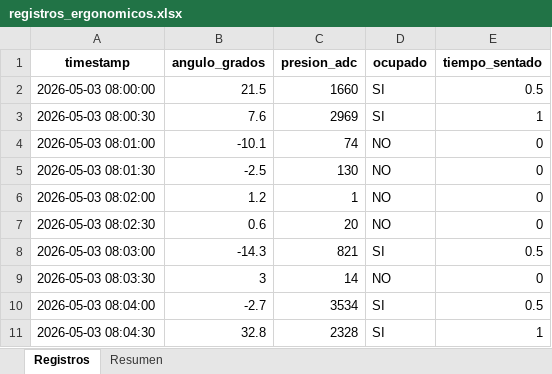
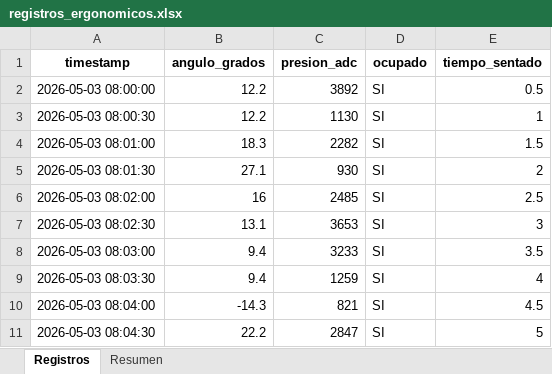
Before and after one commit to YegoDev/IoT-Monitoreo-Ergonomico, an Excel workbook: Datos/registros_ergonomicos.xlsx, sheet Registros, drawn as a sheet; only a part is shown; values as stored, in another font and other column widths than the file's, no borders; the diff covers the shown part only; the diff names each change by its address in the sheet, - before the commit and + after, or states it on an @@ line.

```diff
--- a/Datos/registros_ergonomicos.xlsx (sheet Registros)
+++ b/Datos/registros_ergonomicos.xlsx (sheet Registros)
-B2 (angulo_grados): 21.5
+B2 (angulo_grados): 12.2
-C2 (presion_adc): 1660
+C2 (presion_adc): 3892
-B3 (angulo_grados): 7.6
+B3 (angulo_grados): 12.2
-C3 (presion_adc): 2969
+C3 (presion_adc): 1130
-B4 (angulo_grados): -10.1
+B4 (angulo_grados): 18.3
-C4 (presion_adc): 74
+C4 (presion_adc): 2282
-D4:D7 (ocupado): NO
+D4:D7 (ocupado): SI
-E4 (tiempo_sentado): 0
+E4 (tiempo_sentado): 1.5
-B5 (angulo_grados): -2.5
+B5 (angulo_grados): 27.1
-C5 (presion_adc): 130
+C5 (presion_adc): 930
-E5 (tiempo_sentado): 0
+E5 (tiempo_sentado): 2
-B6 (angulo_grados): 1.2
+B6 (angulo_grados): 16
-C6 (presion_adc): 1
+C6 (presion_adc): 2485
-E6 (tiempo_sentado): 0
+E6 (tiempo_sentado): 2.5
-B7 (angulo_grados): 0.6
+B7 (angulo_grados): 13.1
-C7 (presion_adc): 20
+C7 (presion_adc): 3653
-E7 (tiempo_sentado): 0
+E7 (tiempo_sentado): 3
-B8 (angulo_grados): -14.3
+B8 (angulo_grados): 9.4
-C8 (presion_adc): 821
+C8 (presion_adc): 3233
-E8 (tiempo_sentado): 0.5
+E8 (tiempo_sentado): 3.5
-B9 (angulo_grados): 3
+B9 (angulo_grados): 9.4
-C9 (presion_adc): 14
+C9 (presion_adc): 1259
-D9 (ocupado): NO
+D9 (ocupado): SI
-E9 (tiempo_sentado): 0
+E9 (tiempo_sentado): 4
-B10 (angulo_grados): -2.7
+B10 (angulo_grados): -14.3
-C10 (presion_adc): 3534
+C10 (presion_adc): 821
-E10 (tiempo_sentado): 0.5
+E10 (tiempo_sentado): 4.5
-B11 (angulo_grados): 32.8
+B11 (angulo_grados): 22.2
-C11 (presion_adc): 2328
+C11 (presion_adc): 2847
-E11 (tiempo_sentado): 1
+E11 (tiempo_sentado): 5
```
Also changed, not shown: 1134 edited cells elsewhere in this sheet, sheet Resumen, 2 other files.
